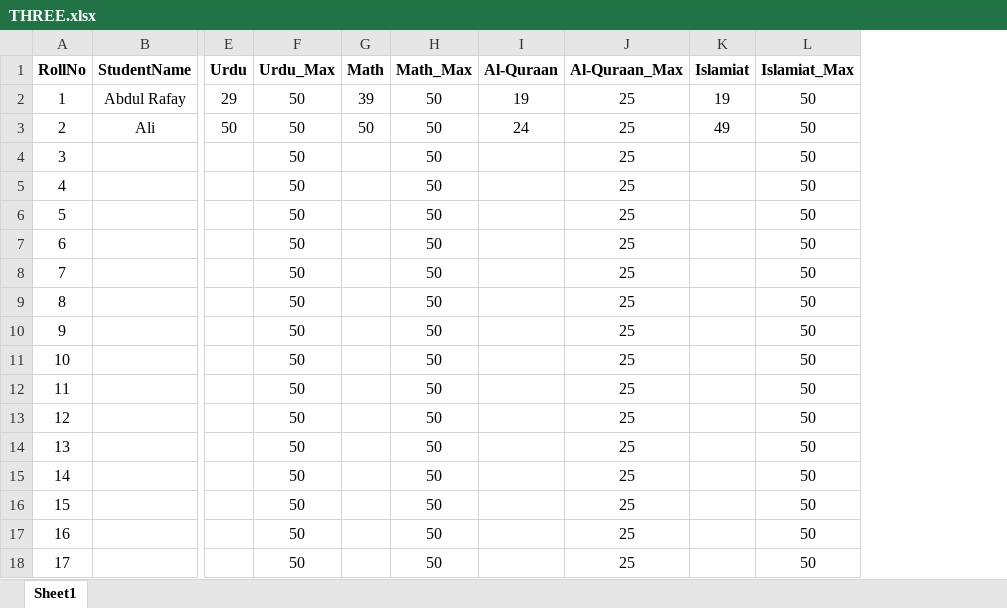
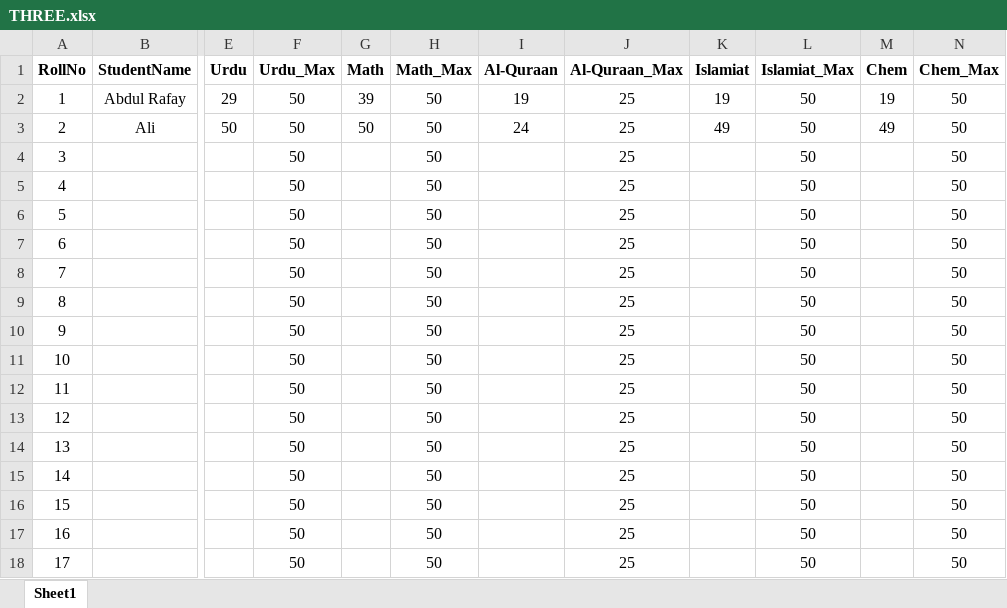
Before and after one commit to Anique404/ResultJet, an Excel workbook: SCHOOL_RESULT_SYSTEM/CLASS_DATA/THREE.xlsx, sheet Sheet1, drawn as a sheet; only a part is shown, gaps mark what is left out; values as stored, in another font and other column widths than the file's, no borders; the diff names each change by its address in the sheet, - before the commit and + after, or states it on an @@ line.

```diff
--- a/SCHOOL_RESULT_SYSTEM/CLASS_DATA/THREE.xlsx (sheet Sheet1)
+++ b/SCHOOL_RESULT_SYSTEM/CLASS_DATA/THREE.xlsx (sheet Sheet1)
+column M (Chem), rows 2-3: 19 | 49
+column N (Chem_Max), rows 2-18: all 50
```
Also changed, not shown: 2 other files.
